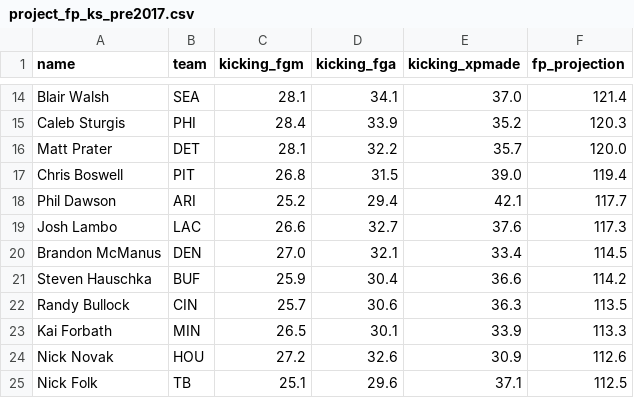
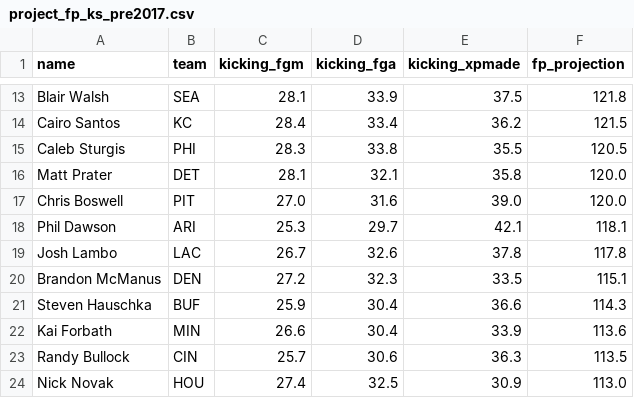
Before and after one commit to felix-clark/nflstats, a CSV file: preseason_rankings/project_fp_ks_pre2017.csv, drawn as a sheet; only a part is shown, gaps mark what is left out; removed rows and columns are numbered as before the commit, all else as after; the diff covers the shown part only; the diff names each change by its address in the sheet, - before the commit and + after, or states it on an @@ line.

```diff
--- a/preseason_rankings/project_fp_ks_pre2017.csv
+++ b/preseason_rankings/project_fp_ks_pre2017.csv
-D13 (kicking_fga): 34.1
+D13 (kicking_fga): 33.9
-E13 (kicking_xpmade): 37.0
+E13 (kicking_xpmade): 37.5
-F13 (fp_projection): 121.4
+F13 (fp_projection): 121.8
+row 14: Cairo Santos | KC | 28.4 | 33.4 | 36.2 | 121.5
-C15 (kicking_fgm): 28.4
+C15 (kicking_fgm): 28.3
-D15 (kicking_fga): 33.9
+D15 (kicking_fga): 33.8
-E15 (kicking_xpmade): 35.2
+E15 (kicking_xpmade): 35.5
-F15 (fp_projection): 120.3
+F15 (fp_projection): 120.5
-D16 (kicking_fga): 32.2
+D16 (kicking_fga): 32.1
-E16 (kicking_xpmade): 35.7
+E16 (kicking_xpmade): 35.8
-C17 (kicking_fgm): 26.8
+C17 (kicking_fgm): 27.0
-D17 (kicking_fga): 31.5
+D17 (kicking_fga): 31.6
-F17 (fp_projection): 119.4
+F17 (fp_projection): 120.0
-C18 (kicking_fgm): 25.2
+C18 (kicking_fgm): 25.3
-D18 (kicking_fga): 29.4
+D18 (kicking_fga): 29.7
-F18 (fp_projection): 117.7
+F18 (fp_projection): 118.1
-C19 (kicking_fgm): 26.6
+C19 (kicking_fgm): 26.7
-D19 (kicking_fga): 32.7
+D19 (kicking_fga): 32.6
-E19 (kicking_xpmade): 37.6
+E19 (kicking_xpmade): 37.8
-F19 (fp_projection): 117.3
+F19 (fp_projection): 117.8
-C20 (kicking_fgm): 27.0
+C20 (kicking_fgm): 27.2
-D20 (kicking_fga): 32.1
+D20 (kicking_fga): 32.3
-E20 (kicking_xpmade): 33.4
+E20 (kicking_xpmade): 33.5
-F20 (fp_projection): 114.5
+F20 (fp_projection): 115.1
-F21 (fp_projection): 114.2
+F21 (fp_projection): 114.3
+row 22: Kai Forbath | MIN | 26.6 | 30.4 | 33.9 | 113.6
-row 23: Kai Forbath | MIN | 26.5 | 30.1 | 33.9 | 113.3
-C24 (kicking_fgm): 27.2
+C24 (kicking_fgm): 27.4
-D24 (kicking_fga): 32.6
+D24 (kicking_fga): 32.5
-F24 (fp_projection): 112.6
+F24 (fp_projection): 113.0
-row 25: Nick Folk | TB | 25.1 | 29.6 | 37.1 | 112.5
```
Also changed, not shown: 6 added rows, 6 removed rows and 55 edited cells elsewhere in this file, preseason_rankings/project_fp_tes_pre2017.csv, preseason_rankings/project_fp_wrs_pre2017.csv, 1 other file.
